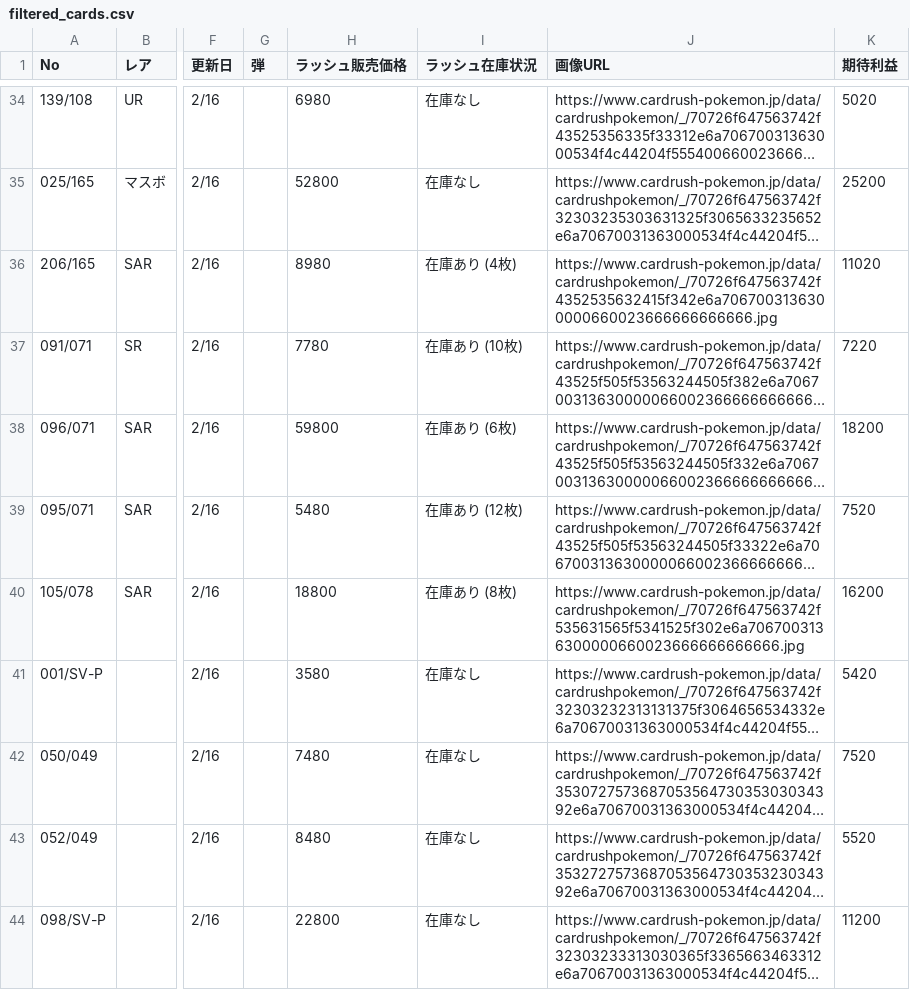
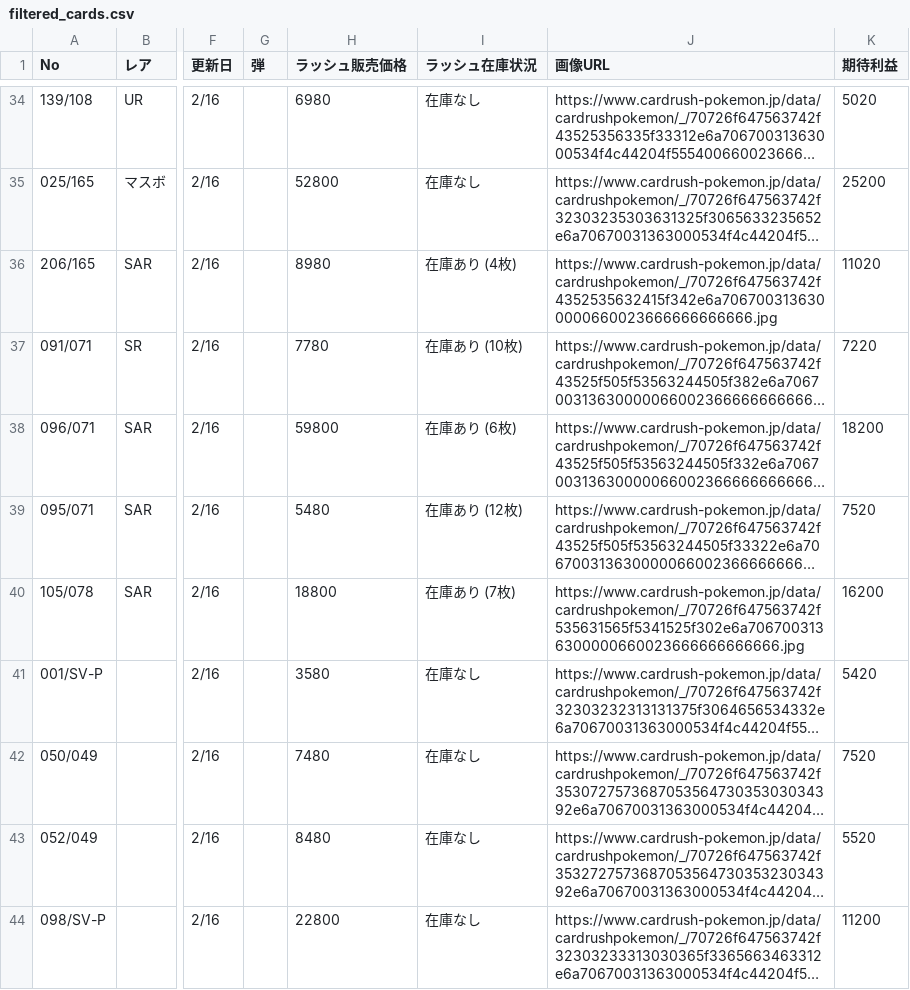
Before and after one commit to yousunafu/POKE-PSA10, a CSV file: filtered_cards.csv, drawn as a sheet; only a part is shown, gaps mark what is left out; long unchanged cells end in …; the diff covers the shown part only; the diff names each change by its address in the sheet, - before the commit and + after, or states it on an @@ line.

```diff
--- a/filtered_cards.csv
+++ b/filtered_cards.csv
-I40 (ラッシュ在庫状況): 在庫あり (8枚)
+I40 (ラッシュ在庫状況): 在庫あり (7枚)
```
Also changed, not shown: 1 removed row and 28 edited cells elsewhere in this file, merged_card_data.csv.
